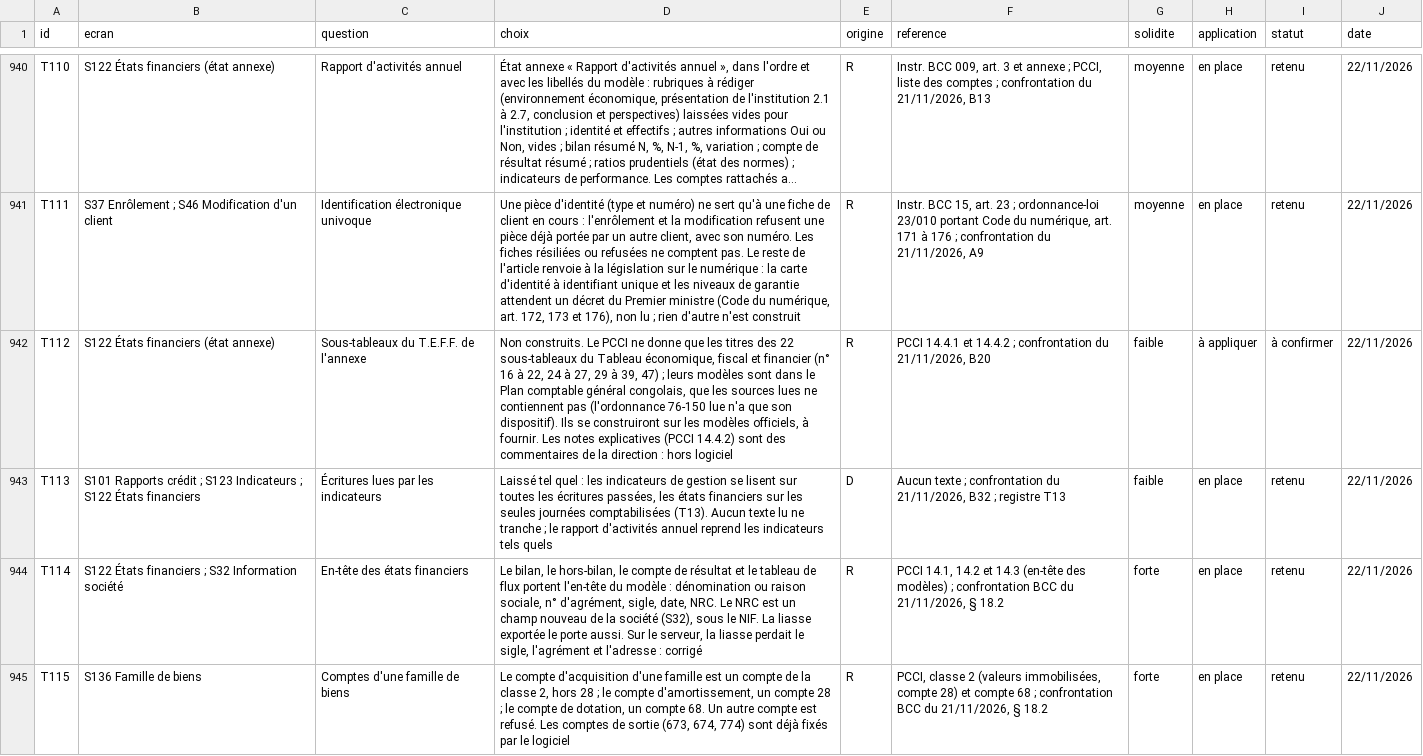
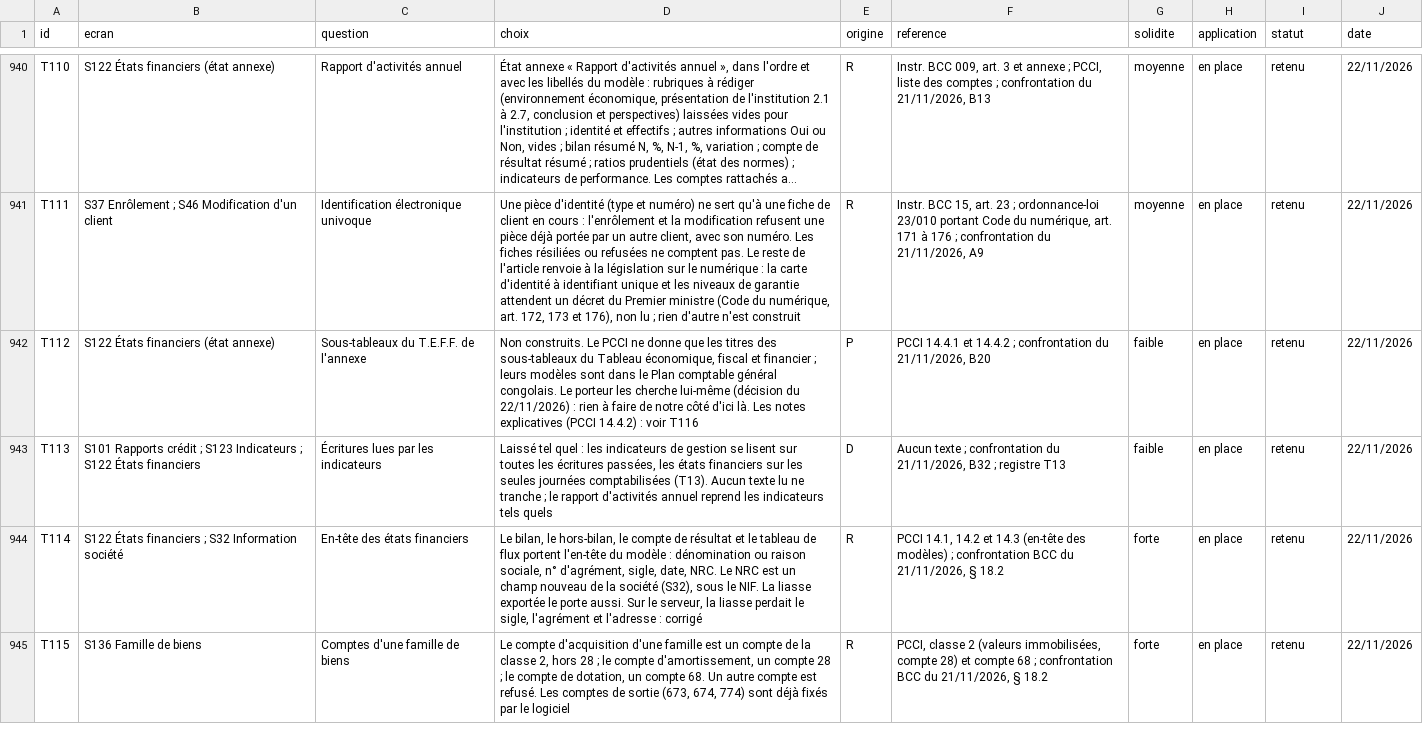
Before and after one commit to manatandu/Microfina-, a CSV file: replica/decisions.csv, drawn as a sheet; only a part is shown, gaps mark what is left out; long unchanged cells end in …; the diff covers the shown part only; the diff names each change by its address in the sheet, - before the commit and + after, or states it on an @@ line.

```diff
--- a/replica/decisions.csv
+++ b/replica/decisions.csv
-D942 (choix): …titres des 22 sous-tableaux du Tableau économique, fiscal et financier (n° 16 à 22, 24 à 27, 29 à 39, 47) ; leurs modèles sont dans le Plan comptable général congolais, que les sources lues ne contiennent pas (l'ordonnance 76-150 lue n'a que son dispositif). Ils se construiront sur les modèles officiels, à fournir. Les notes explicatives (PCCI 14.4.2) sont des commentaires de la direction : hors logiciel
+D942 (choix): …titres des sous-tableaux du Tableau économique, fiscal et financier ; leurs modèles sont dans le Plan comptable général congolais. Le porteur les cherche lui-même (décision du 22/11/2026) : rien à faire de notre côté d'ici là. Les notes explicatives (PCCI 14.4.2) : voir T116
-E942 (origine): R
+E942 (origine): P
-H942 (application): à appliquer
+H942 (application): en place
-I942 (statut): à confirmer
+I942 (statut): retenu
```
Also changed, not shown: 1 added row elsewhere in this file, 2 other files.
